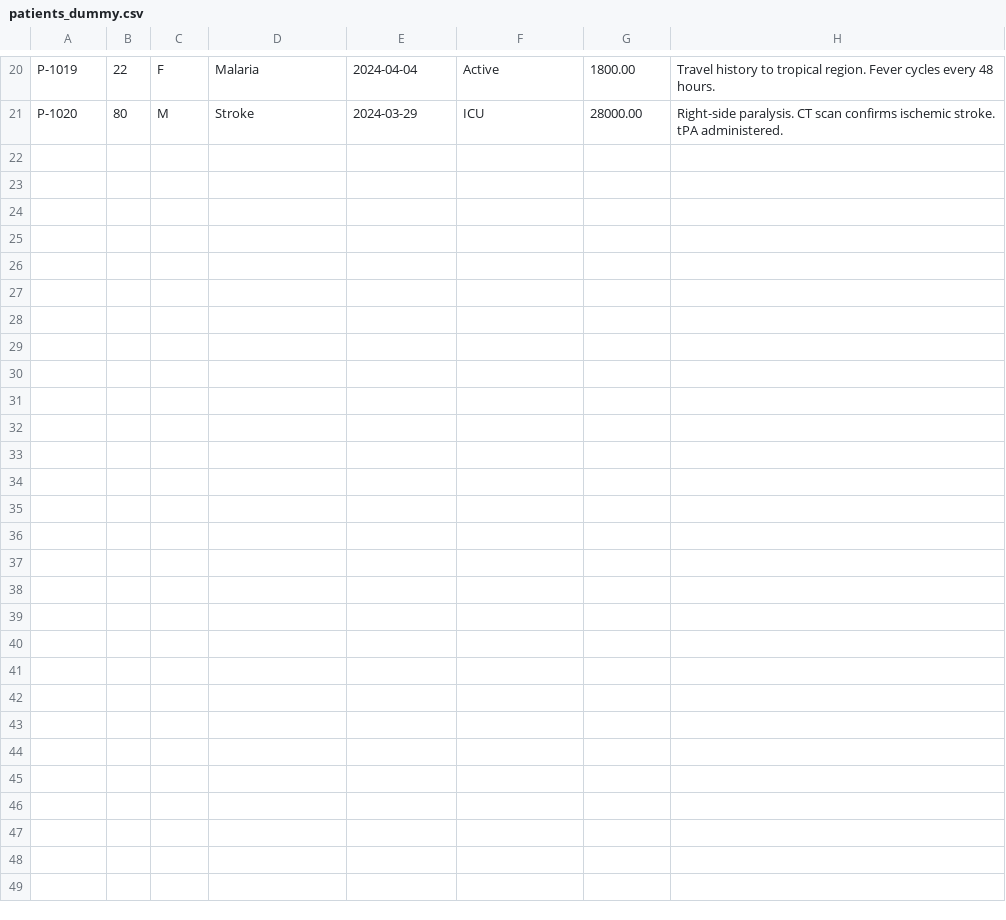
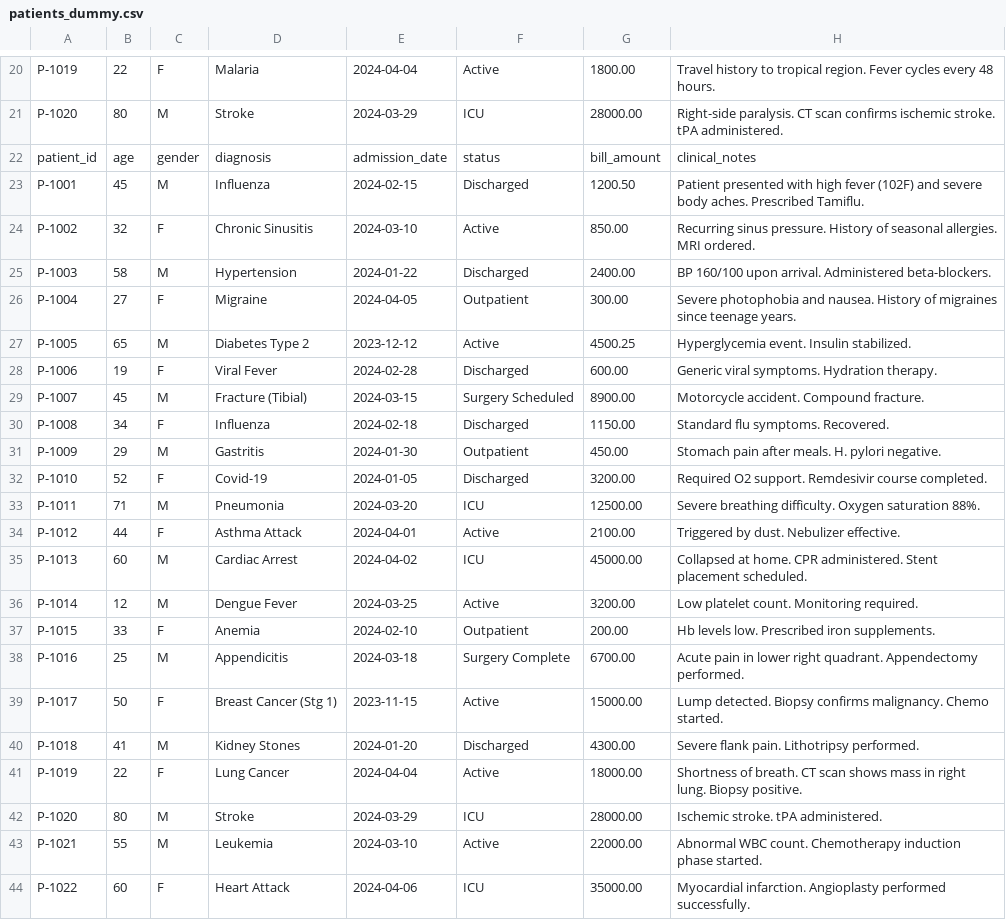
Before and after one commit to flowmatic01-glitch/vibeops-dashboard-, a CSV file: patients_dummy.csv, drawn as a sheet; only a part is shown, gaps mark what is left out; the diff names each change by its address in the sheet, - before the commit and + after, or states it on an @@ line.

Commit message:
Expanded dataset with oncology and cardiac cases for synonym mapping tests
Added diverse pathology records(leukemia,lung cancer,heart attack) to validate the new multi-keyword search algorithm.

```diff
--- a/patients_dummy.csv
+++ b/patients_dummy.csv
+row 22: patient_id | age | gender | diagnosis | admission_date | status | bill_amount | clinical_notes
+row 23: P-1001 | 45 | M | Influenza | 2024-02-15 | Discharged | 1200.50 | Patient presented with high fever (102F) and severe body aches. Prescribed Tamiflu.
+row 24: P-1002 | 32 | F | Chronic Sinusitis | 2024-03-10 | Active | 850.00 | Recurring sinus pressure. History of seasonal allergies. MRI ordered.
+row 25: P-1003 | 58 | M | Hypertension | 2024-01-22 | Discharged | 2400.00 | BP 160/100 upon arrival. Administered beta-blockers.
+row 26: P-1004 | 27 | F | Migraine | 2024-04-05 | Outpatient | 300.00 | Severe photophobia and nausea. History of migraines since teenage years.
+row 27: P-1005 | 65 | M | Diabetes Type 2 | 2023-12-12 | Active | 4500.25 | Hyperglycemia event. Insulin stabilized.
+row 28: P-1006 | 19 | F | Viral Fever | 2024-02-28 | Discharged | 600.00 | Generic viral symptoms. Hydration therapy.
+row 29: P-1007 | 45 | M | Fracture (Tibial) | 2024-03-15 | Surgery Scheduled | 8900.00 | Motorcycle accident. Compound fracture.
+row 30: P-1008 | 34 | F | Influenza | 2024-02-18 | Discharged | 1150.00 | Standard flu symptoms. Recovered.
+row 31: P-1009 | 29 | M | Gastritis | 2024-01-30 | Outpatient | 450.00 | Stomach pain after meals. H. pylori negative.
+row 32: P-1010 | 52 | F | Covid-19 | 2024-01-05 | Discharged | 3200.00 | Required O2 support. Remdesivir course completed.
+row 33: P-1011 | 71 | M | Pneumonia | 2024-03-20 | ICU | 12500.00 | Severe breathing difficulty. Oxygen saturation 88%.
+row 34: P-1012 | 44 | F | Asthma Attack | 2024-04-01 | Active | 2100.00 | Triggered by dust. Nebulizer effective.
+row 35: P-1013 | 60 | M | Cardiac Arrest | 2024-04-02 | ICU | 45000.00 | Collapsed at home. CPR administered. Stent placement scheduled.
+row 36: P-1014 | 12 | M | Dengue Fever | 2024-03-25 | Active | 3200.00 | Low platelet count. Monitoring required.
+row 37: P-1015 | 33 | F | Anemia | 2024-02-10 | Outpatient | 200.00 | Hb levels low. Prescribed iron supplements.
+row 38: P-1016 | 25 | M | Appendicitis | 2024-03-18 | Surgery Complete | 6700.00 | Acute pain in lower right quadrant. Appendectomy performed.
+row 39: P-1017 | 50 | F | Breast Cancer (Stg 1) | 2023-11-15 | Active | 15000.00 | Lump detected. Biopsy confirms malignancy. Chemo started.
+row 40: P-1018 | 41 | M | Kidney Stones | 2024-01-20 | Discharged | 4300.00 | Severe flank pain. Lithotripsy performed.
+row 41: P-1019 | 22 | F | Lung Cancer | 2024-04-04 | Active | 18000.00 | Shortness of breath. CT scan shows mass in right lung. Biopsy positive.
+row 42: P-1020 | 80 | M | Stroke | 2024-03-29 | ICU | 28000.00 | Ischemic stroke. tPA administered.
+row 43: P-1021 | 55 | M | Leukemia | 2024-03-10 | Active | 22000.00 | Abnormal WBC count. Chemotherapy induction phase started.
+row 44: P-1022 | 60 | F | Heart Attack | 2024-04-06 | ICU | 35000.00 | Myocardial infarction. Angioplasty performed successfully.
```
